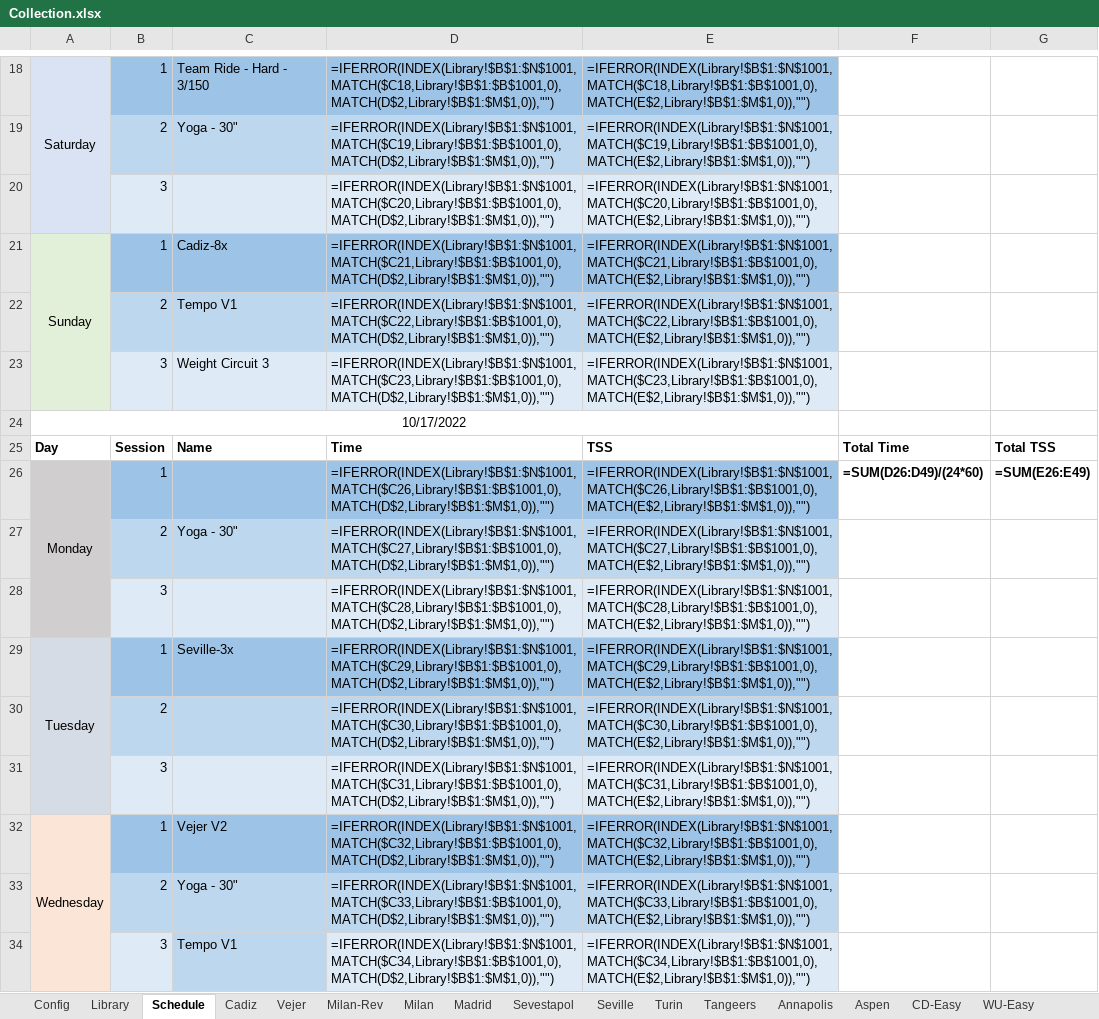
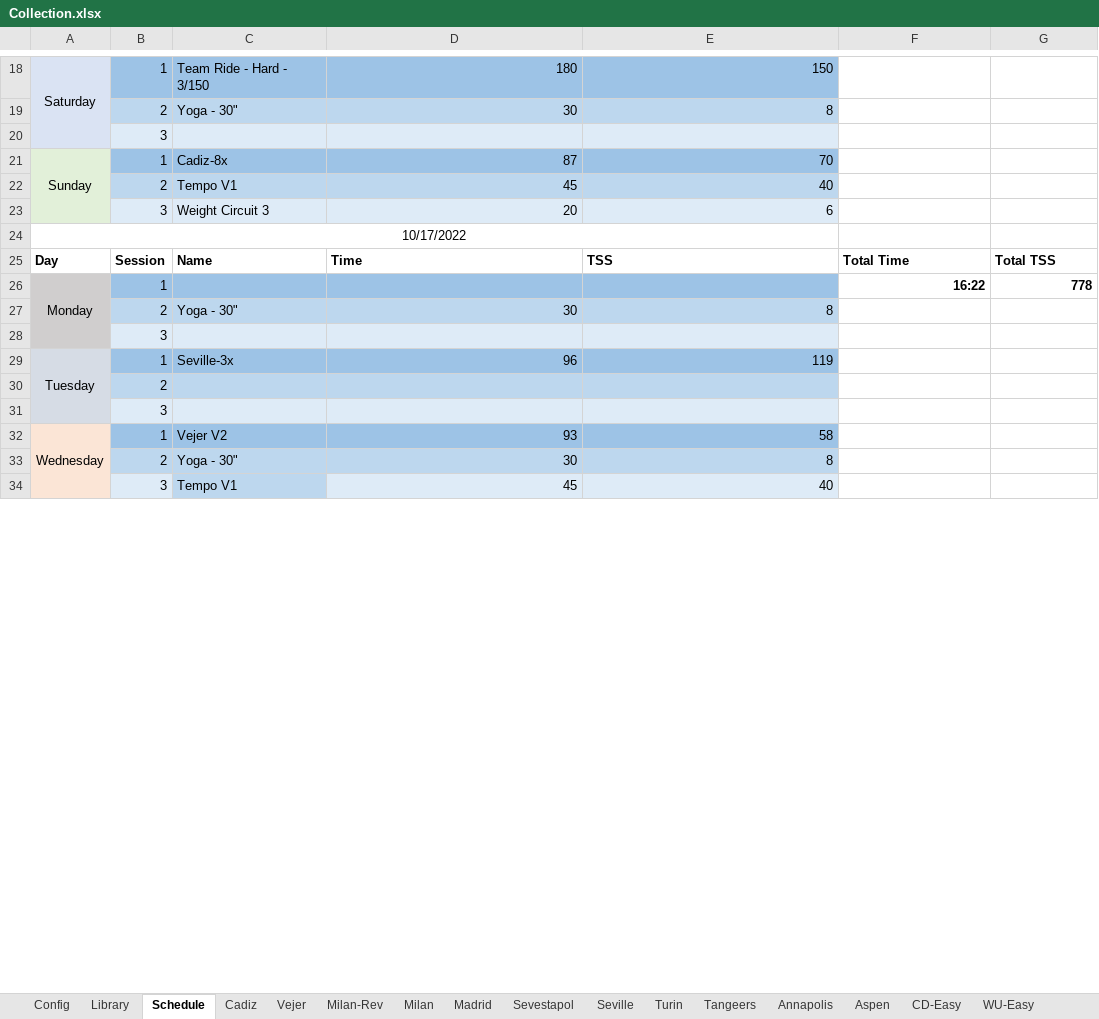
Before and after one commit to dvanbolt/TrainerCourses, an Excel workbook: Collection.xlsx, sheet Schedule, drawn as a sheet; only a part is shown, gaps mark what is left out; values as stored, in another font and other column widths than the file's, no borders; formulas without a stored value are shown as written; removed rows and columns are numbered as before the commit, all else as after; the diff covers the shown part only; the diff names each change by its address in the sheet, - before the commit and + after, or states it on an @@ line.

```diff
--- a/Collection.xlsx (sheet Schedule)
+++ b/Collection.xlsx (sheet Schedule)
-D18: =IFERROR(INDEX(Library!$B$1:$N$1001,MATCH($C18,Library!$B$1:$B$1001,0),MATCH(D$2,Library!$B$1:$M$1,0)),"")
+D18: 180
-E18: =IFERROR(INDEX(Library!$B$1:$N$1001,MATCH($C18,Library!$B$1:$B$1001,0),MATCH(E$2,Library!$B$1:$M$1,0)),"")
+E18: 150
-D19: =IFERROR(INDEX(Library!$B$1:$N$1001,MATCH($C19,Library!$B$1:$B$1001,0),MATCH(D$2,Library!$B$1:$M$1,0)),"")
+D19: 30
-E19: =IFERROR(INDEX(Library!$B$1:$N$1001,MATCH($C19,Library!$B$1:$B$1001,0),MATCH(E$2,Library!$B$1:$M$1,0)),"")
+E19: 8
-row 20:  | 3 |  | =IFERROR(INDEX(Library!$B$1:$N$1001,MATCH($C20,Library!$B$1:$B$1001,0),MATCH(D$2,Library!$B$1:$M$1,0)),"") | =IFERROR(INDEX(Library!$B$1:$N$1001,MATCH($C20,Library!$B$1:$B$1001,0),MATCH(E$2,Library!$B$1:$M$1,0)),"")
+row 20:  | 3
-D21: =IFERROR(INDEX(Library!$B$1:$N$1001,MATCH($C21,Library!$B$1:$B$1001,0),MATCH(D$2,Library!$B$1:$M$1,0)),"")
+D21: 87
-E21: =IFERROR(INDEX(Library!$B$1:$N$1001,MATCH($C21,Library!$B$1:$B$1001,0),MATCH(E$2,Library!$B$1:$M$1,0)),"")
+E21: 70
-D22: =IFERROR(INDEX(Library!$B$1:$N$1001,MATCH($C22,Library!$B$1:$B$1001,0),MATCH(D$2,Library!$B$1:$M$1,0)),"")
+D22: 45
-E22: =IFERROR(INDEX(Library!$B$1:$N$1001,MATCH($C22,Library!$B$1:$B$1001,0),MATCH(E$2,Library!$B$1:$M$1,0)),"")
+E22: 40
-D23: =IFERROR(INDEX(Library!$B$1:$N$1001,MATCH($C23,Library!$B$1:$B$1001,0),MATCH(D$2,Library!$B$1:$M$1,0)),"")
+D23: 20
-E23: =IFERROR(INDEX(Library!$B$1:$N$1001,MATCH($C23,Library!$B$1:$B$1001,0),MATCH(E$2,Library!$B$1:$M$1,0)),"")
+E23: 6
-D26: =IFERROR(INDEX(Library!$B$1:$N$1001,MATCH($C26,Library!$B$1:$B$1001,0),MATCH(D$2,Library!$B$1:$M$1,0)),"")
+D26: (empty)
-E26: =IFERROR(INDEX(Library!$B$1:$N$1001,MATCH($C26,Library!$B$1:$B$1001,0),MATCH(E$2,Library!$B$1:$M$1,0)),"")
+E26: (empty)
-F26: =SUM(D26:D49)/(24*60)
+F26: 16:22
-G26: =SUM(E26:E49)
+G26: 778
-D27: =IFERROR(INDEX(Library!$B$1:$N$1001,MATCH($C27,Library!$B$1:$B$1001,0),MATCH(D$2,Library!$B$1:$M$1,0)),"")
+D27: 30
-E27: =IFERROR(INDEX(Library!$B$1:$N$1001,MATCH($C27,Library!$B$1:$B$1001,0),MATCH(E$2,Library!$B$1:$M$1,0)),"")
+E27: 8
-row 28:  | 3 |  | =IFERROR(INDEX(Library!$B$1:$N$1001,MATCH($C28,Library!$B$1:$B$1001,0),MATCH(D$2,Library!$B$1:$M$1,0)),"") | =IFERROR(INDEX(Library!$B$1:$N$1001,MATCH($C28,Library!$B$1:$B$1001,0),MATCH(E$2,Library!$B$1:$M$1,0)),"")
+row 28:  | 3
-D29: =IFERROR(INDEX(Library!$B$1:$N$1001,MATCH($C29,Library!$B$1:$B$1001,0),MATCH(D$2,Library!$B$1:$M$1,0)),"")
+D29: 96
-E29: =IFERROR(INDEX(Library!$B$1:$N$1001,MATCH($C29,Library!$B$1:$B$1001,0),MATCH(E$2,Library!$B$1:$M$1,0)),"")
+E29: 119
-row 30:  | 2 |  | =IFERROR(INDEX(Library!$B$1:$N$1001,MATCH($C30,Library!$B$1:$B$1001,0),MATCH(D$2,Library!$B$1:$M$1,0)),"") | =IFERROR(INDEX(Library!$B$1:$N$1001,MATCH($C30,Library!$B$1:$B$1001,0),MATCH(E$2,Library!$B$1:$M$1,0)),"")
-row 31:  | 3 |  | =IFERROR(INDEX(Library!$B$1:$N$1001,MATCH($C31,Library!$B$1:$B$1001,0),MATCH(D$2,Library!$B$1:$M$1,0)),"") | =IFERROR(INDEX(Library!$B$1:$N$1001,MATCH($C31,Library!$B$1:$B$1001,0),MATCH(E$2,Library!$B$1:$M$1,0)),"")
+row 30:  | 2
+row 31:  | 3
-D32: =IFERROR(INDEX(Library!$B$1:$N$1001,MATCH($C32,Library!$B$1:$B$1001,0),MATCH(D$2,Library!$B$1:$M$1,0)),"")
+D32: 93
-E32: =IFERROR(INDEX(Library!$B$1:$N$1001,MATCH($C32,Library!$B$1:$B$1001,0),MATCH(E$2,Library!$B$1:$M$1,0)),"")
+E32: 58
-D33: =IFERROR(INDEX(Library!$B$1:$N$1001,MATCH($C33,Library!$B$1:$B$1001,0),MATCH(D$2,Library!$B$1:$M$1,0)),"")
+D33: 30
-E33: =IFERROR(INDEX(Library!$B$1:$N$1001,MATCH($C33,Library!$B$1:$B$1001,0),MATCH(E$2,Library!$B$1:$M$1,0)),"")
+E33: 8
-D34: =IFERROR(INDEX(Library!$B$1:$N$1001,MATCH($C34,Library!$B$1:$B$1001,0),MATCH(D$2,Library!$B$1:$M$1,0)),"")
+D34: 45
-E34: =IFERROR(INDEX(Library!$B$1:$N$1001,MATCH($C34,Library!$B$1:$B$1001,0),MATCH(E$2,Library!$B$1:$M$1,0)),"")
+E34: 40
```
Also changed, not shown: 12 added rows, 22 removed rows and 75 edited cells elsewhere in this sheet, sheet Vejer, sheet CD-Race, sheet WU-Race, sheet Annapolis, sheet Aspen, sheet Milan, 9 more sheets, hidden cells.
